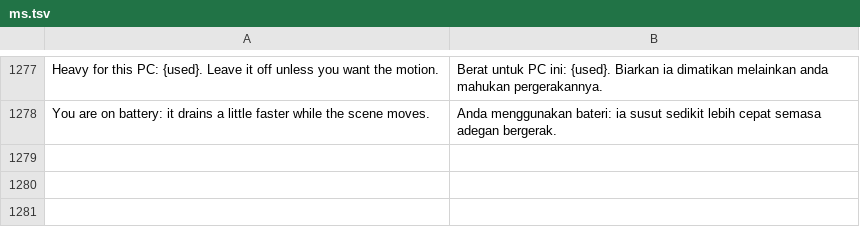
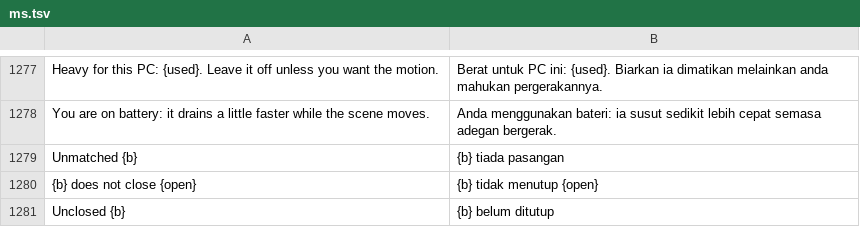
Before and after one commit to DNTOF/FluxCode, a TSV file: i18n/ms.tsv, drawn as a sheet; only a part is shown, gaps mark what is left out; the diff names each change by its address in the sheet, - before the commit and + after, or states it on an @@ line.

```diff
--- a/i18n/ms.tsv
+++ b/i18n/ms.tsv
+row 1279: Unmatched {b} | {b} tiada pasangan
+row 1280: {b} does not close {open} | {b} tidak menutup {open}
+row 1281: Unclosed {b} | {b} belum ditutup
```
Also changed, not shown: i18n/fr.tsv, i18n/source.tsv, 7 other files.
